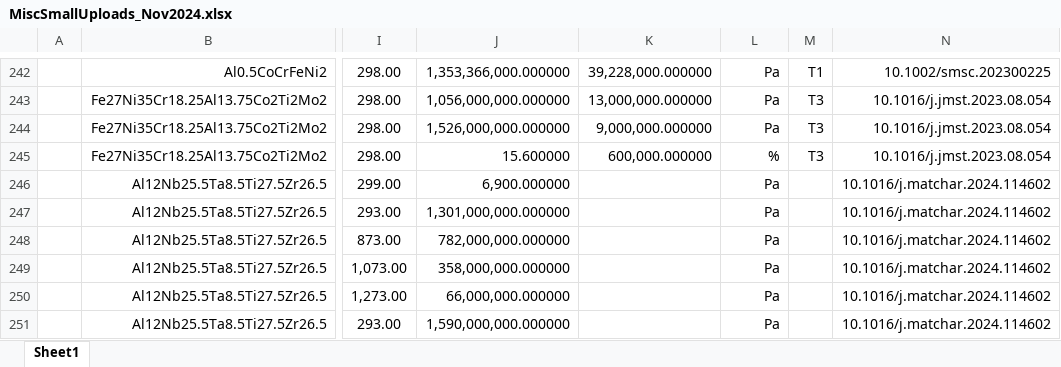
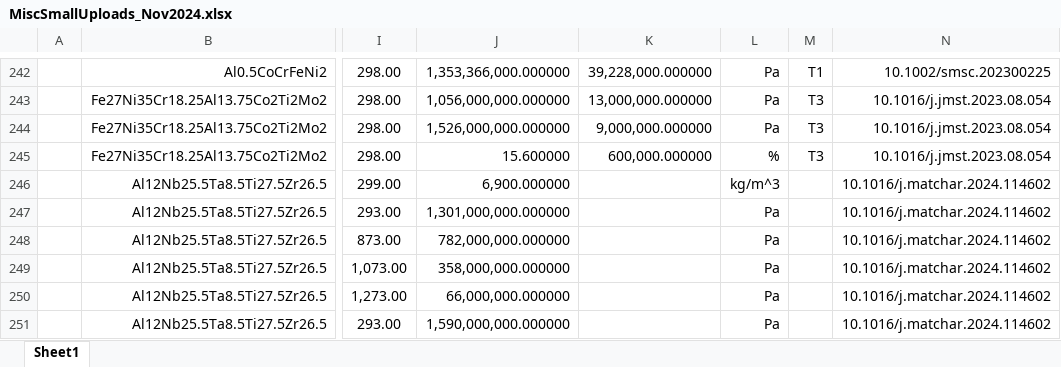
Before and after one commit to amkrajewski/ULTERA-contribute-amkrajewski, an Excel workbook: MiscSmallUploads_Nov2024.xlsx, sheet Sheet1, drawn as a sheet; only a part is shown, gaps mark what is left out; values as stored, in another font and other column widths than the file's, no borders; the diff names each change by its address in the sheet, - before the commit and + after, or states it on an @@ line.

Commit message:
- adjust 1 density units (no data changes)

```diff
--- a/MiscSmallUploads_Nov2024.xlsx (sheet Sheet1)
+++ b/MiscSmallUploads_Nov2024.xlsx (sheet Sheet1)
-L246: Pa
+L246: kg/m^3
```
